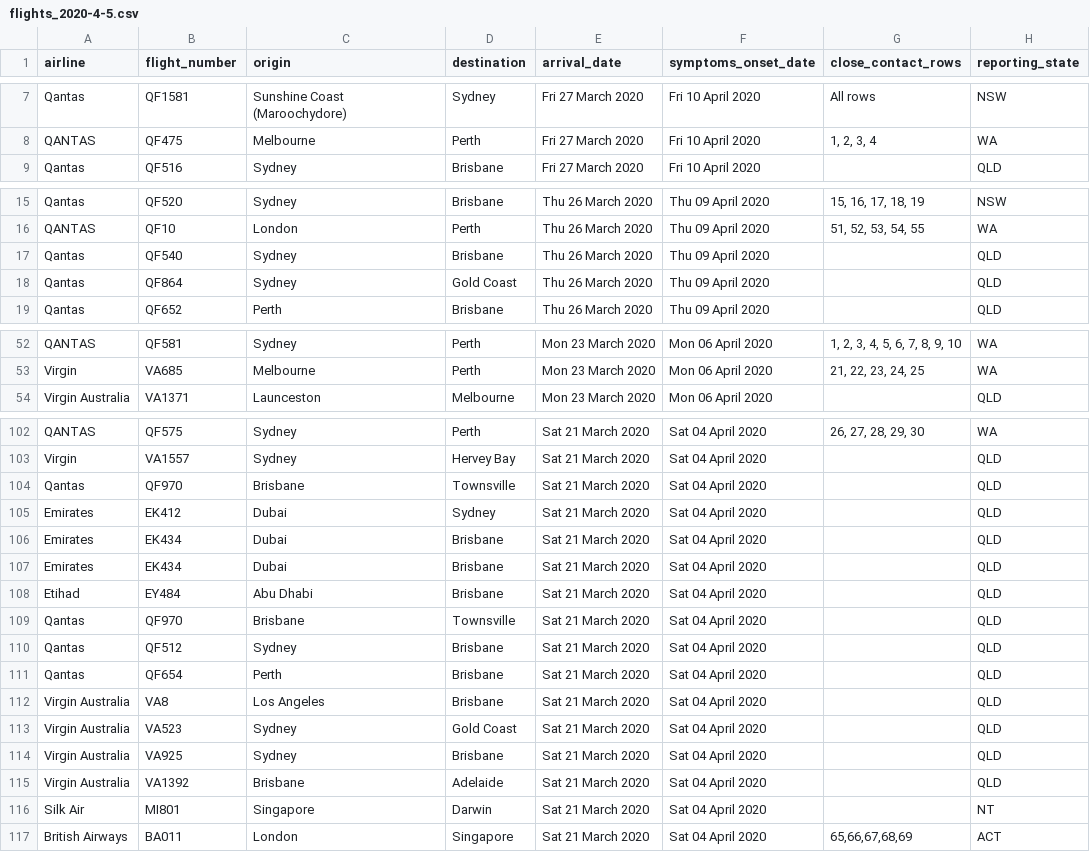
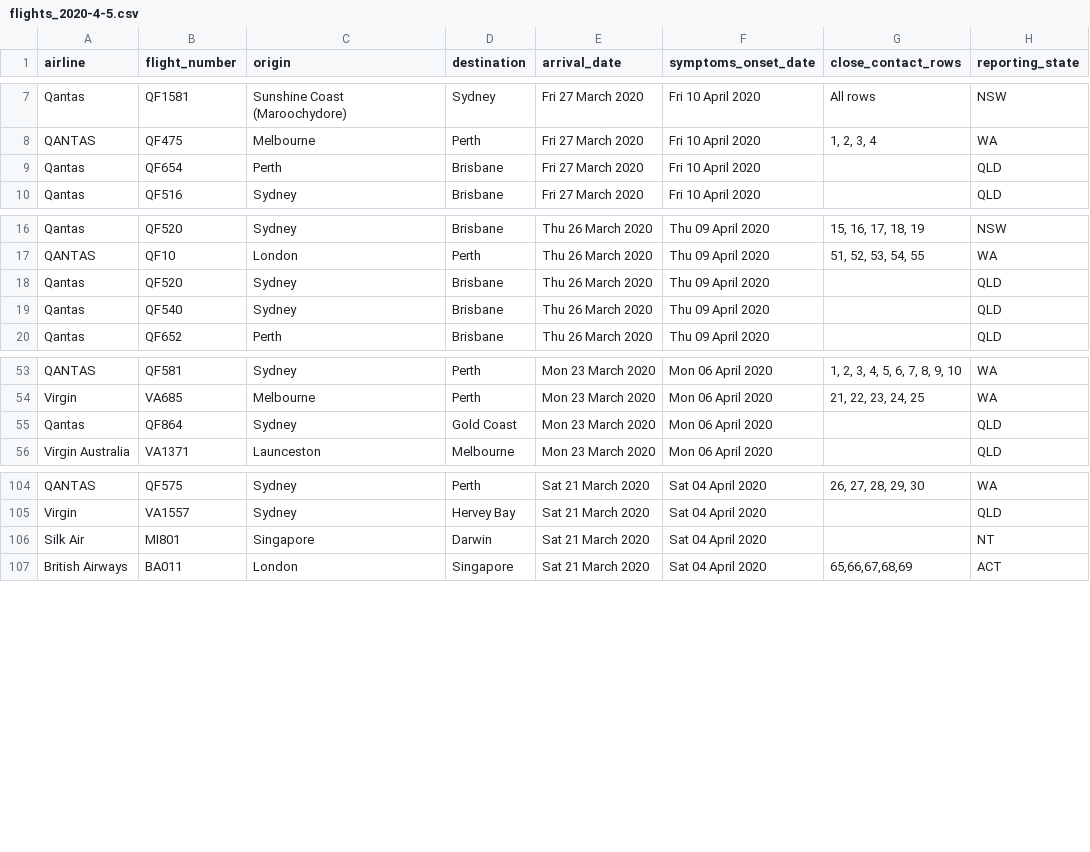
Before and after one commit to bazickoff/covid19-aus-flights-scraper, a CSV file: flight_data/all/flights_2020-4-5.csv, drawn as a sheet; only a part is shown, gaps mark what is left out; removed rows and columns are numbered as before the commit, all else as after; the diff names each change by its address in the sheet, - before the commit and + after, or states it on an @@ line.

```diff
--- a/flight_data/all/flights_2020-4-5.csv
+++ b/flight_data/all/flights_2020-4-5.csv
+row 9: Qantas | QF654 | Perth | Brisbane | Fri 27 March 2020 | Fri 10 April 2020 |  | QLD
+row 18: Qantas | QF520 | Sydney | Brisbane | Thu 26 March 2020 | Thu 09 April 2020 |  | QLD
-row 18: Qantas | QF864 | Sydney | Gold Coast | Thu 26 March 2020 | Thu 09 April 2020 |  | QLD
+row 55: Qantas | QF864 | Sydney | Gold Coast | Mon 23 March 2020 | Mon 06 April 2020 |  | QLD
-row 104: Qantas | QF970 | Brisbane | Townsville | Sat 21 March 2020 | Sat 04 April 2020 |  | QLD
-row 105: Emirates | EK412 | Dubai | Sydney | Sat 21 March 2020 | Sat 04 April 2020 |  | QLD
-row 106: Emirates | EK434 | Dubai | Brisbane | Sat 21 March 2020 | Sat 04 April 2020 |  | QLD
-row 107: Emirates | EK434 | Dubai | Brisbane | Sat 21 March 2020 | Sat 04 April 2020 |  | QLD
-row 108: Etihad | EY484 | Abu Dhabi | Brisbane | Sat 21 March 2020 | Sat 04 April 2020 |  | QLD
-row 109: Qantas | QF970 | Brisbane | Townsville | Sat 21 March 2020 | Sat 04 April 2020 |  | QLD
-row 110: Qantas | QF512 | Sydney | Brisbane | Sat 21 March 2020 | Sat 04 April 2020 |  | QLD
-row 111: Qantas | QF654 | Perth | Brisbane | Sat 21 March 2020 | Sat 04 April 2020 |  | QLD
-row 112: Virgin Australia | VA8 | Los Angeles | Brisbane | Sat 21 March 2020 | Sat 04 April 2020 |  | QLD
-row 113: Virgin Australia | VA523 | Sydney | Gold Coast | Sat 21 March 2020 | Sat 04 April 2020 |  | QLD
-row 114: Virgin Australia | VA925 | Sydney | Brisbane | Sat 21 March 2020 | Sat 04 April 2020 |  | QLD
-row 115: Virgin Australia | VA1392 | Brisbane | Adelaide | Sat 21 March 2020 | Sat 04 April 2020 |  | QLD
```
Also changed, not shown: 1 other file.
